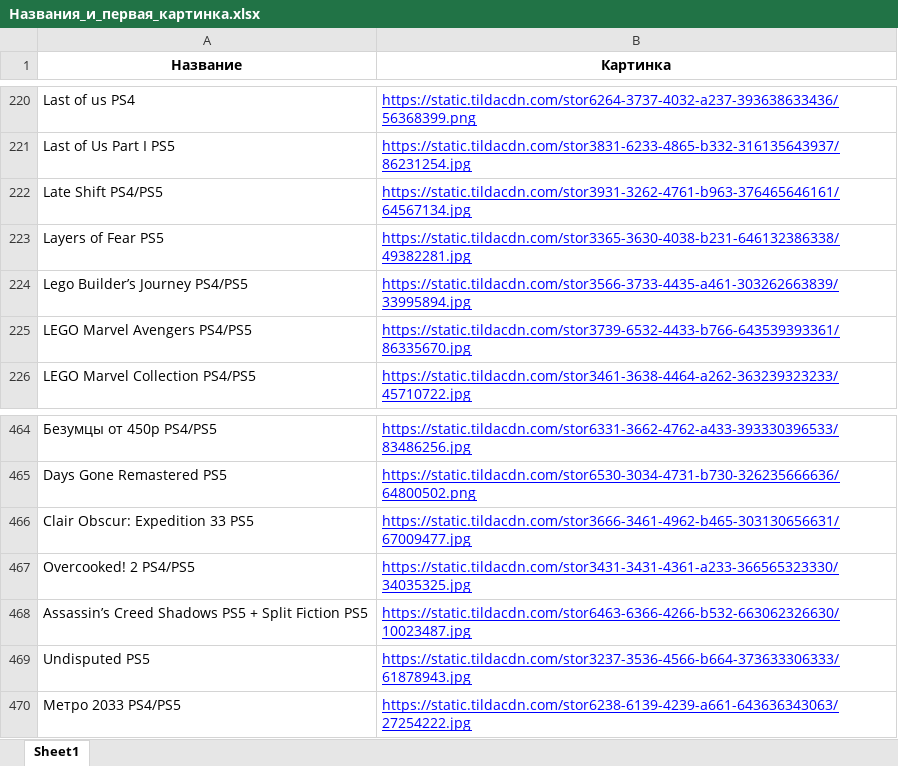
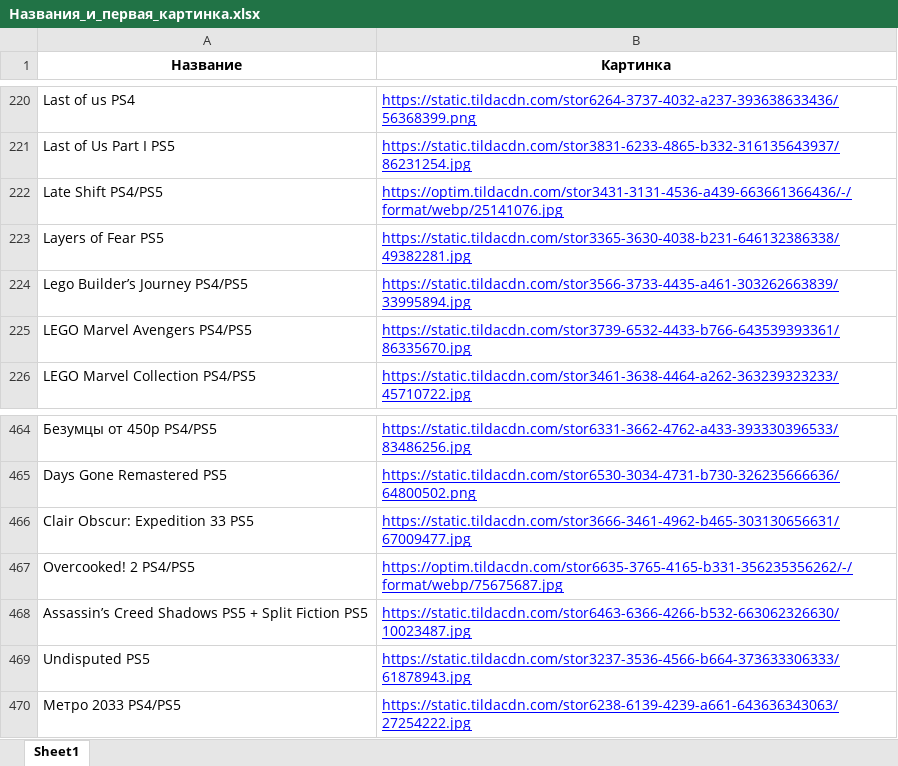
Before and after one commit to chekoli911/training-timer, an Excel workbook: Названия_и_первая_картинка.xlsx, sheet Sheet1, drawn as a sheet; only a part is shown, gaps mark what is left out; values as stored, in another font and other column widths than the file's, no borders; the diff names each change by its address in the sheet, - before the commit and + after, or states it on an @@ line.

Commit message:
Add files via upload

```diff
--- a/Названия_и_первая_картинка.xlsx (sheet Sheet1)
+++ b/Названия_и_первая_картинка.xlsx (sheet Sheet1)
-B222 (Картинка): https://static.tildacdn.com/stor3931-3262-4761-b963-376465646161/64567134.jpg
+B222 (Картинка): https://optim.tildacdn.com/stor3431-3131-4536-a439-663661366436/-/format/webp/25141076.jpg
-B467 (Картинка): https://static.tildacdn.com/stor3431-3431-4361-a233-366565323330/34035325.jpg
+B467 (Картинка): https://optim.tildacdn.com/stor6635-3765-4165-b331-356235356262/-/format/webp/75675687.jpg
```
